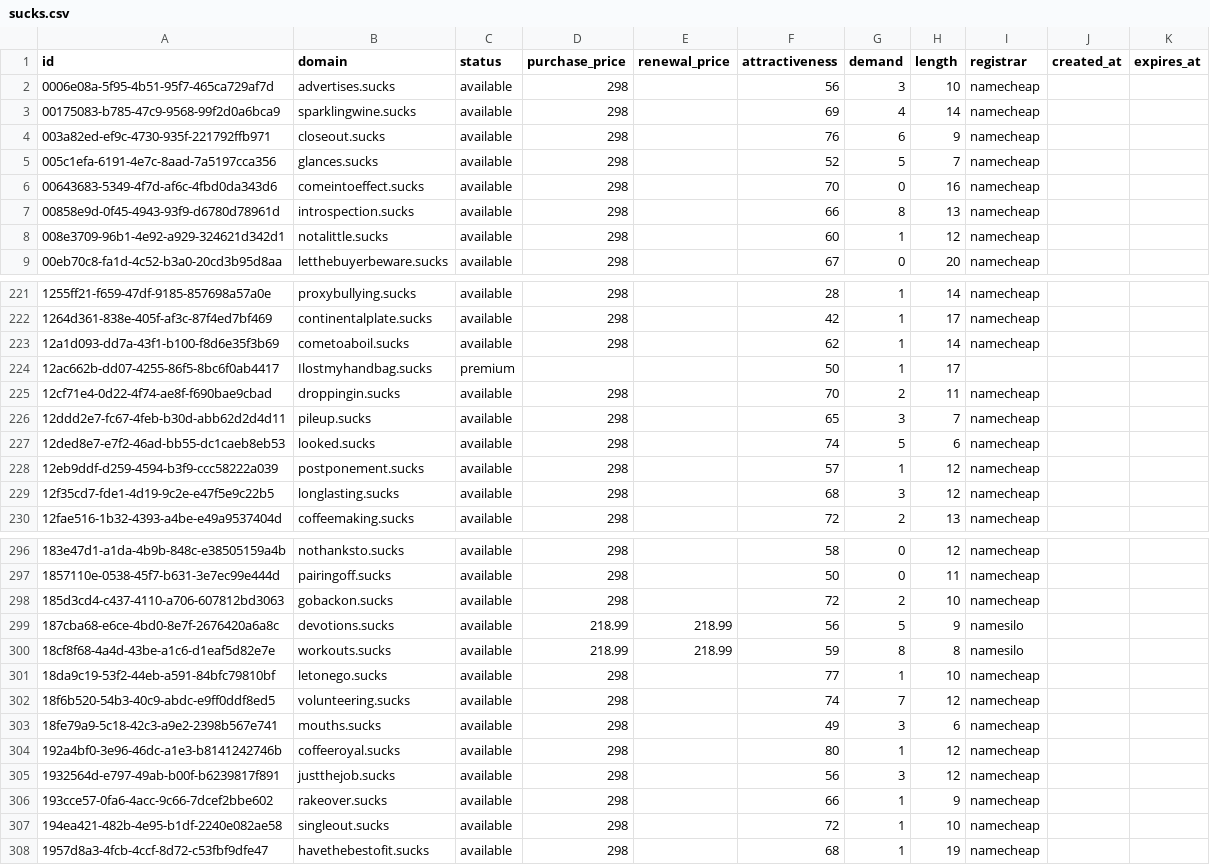
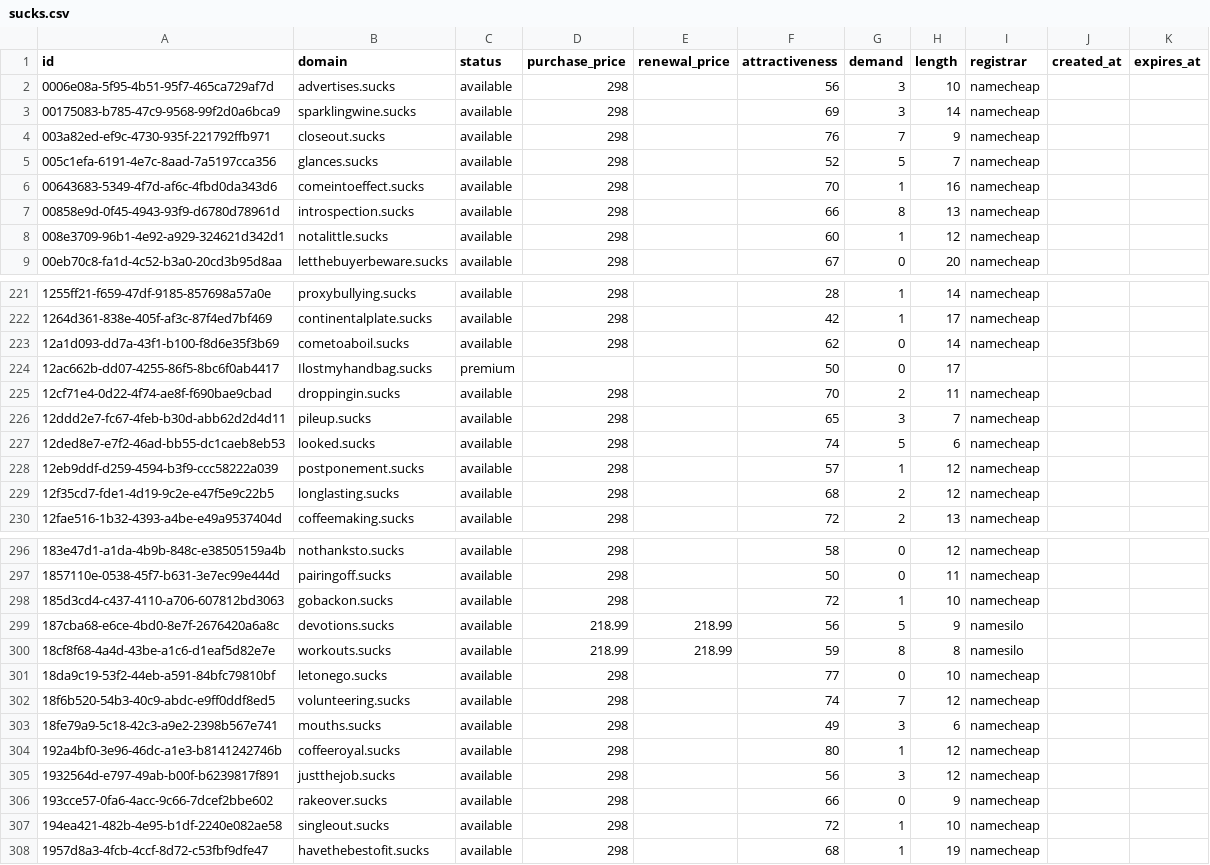
Before and after one commit to UniqueDomains/sucks-oneword-domains, a CSV file: sucks.csv, drawn as a sheet; only a part is shown, gaps mark what is left out; the diff covers the shown part only.

Commit message:
Domains update

```diff
--- a/sucks.csv
+++ b/sucks.csv
@@ -2,6 +2,6 @@ id,domain,status,purchase_price,renewal_price,attractiveness,demand,length,regis
 0006e08a-5f95-4b51-95f7-465ca729af7d,advertises.sucks,available,298,,56,3,10,namecheap,,
-00175083-b785-47c9-9568-99f2d0a6bca9,sparklingwine.sucks,available,298,,69,4,14,namecheap,,
-003a82ed-ef9c-4730-935f-221792ffb971,closeout.sucks,available,298,,76,6,9,namecheap,,
+00175083-b785-47c9-9568-99f2d0a6bca9,sparklingwine.sucks,available,298,,69,3,14,namecheap,,
+003a82ed-ef9c-4730-935f-221792ffb971,closeout.sucks,available,298,,76,7,9,namecheap,,
 005c1efa-6191-4e7c-8aad-7a5197cca356,glances.sucks,available,298,,52,5,7,namecheap,,
-00643683-5349-4f7d-af6c-4fbd0da343d6,comeintoeffect.sucks,available,298,,70,0,16,namecheap,,
+00643683-5349-4f7d-af6c-4fbd0da343d6,comeintoeffect.sucks,available,298,,70,1,16,namecheap,,
 00858e9d-0f45-4943-93f9-d6780d78961d,introspection.sucks,available,298,,66,8,13,namecheap,,
@@ -222,4 +222,4 @@ id,domain,status,purchase_price,renewal_price,attractiveness,demand,length,regis
 1264d361-838e-405f-af3c-87f4ed7bf469,continentalplate.sucks,available,298,,42,1,17,namecheap,,
-12a1d093-dd7a-43f1-b100-f8d6e35f3b69,cometoaboil.sucks,available,298,,62,1,14,namecheap,,
-12ac662b-dd07-4255-86f5-8bc6f0ab4417,Ilostmyhandbag.sucks,premium,,,50,1,17,,,
+12a1d093-dd7a-43f1-b100-f8d6e35f3b69,cometoaboil.sucks,available,298,,62,0,14,namecheap,,
+12ac662b-dd07-4255-86f5-8bc6f0ab4417,Ilostmyhandbag.sucks,premium,,,50,0,17,,,
 12cf71e4-0d22-4f74-ae8f-f690bae9cbad,droppingin.sucks,available,298,,70,2,11,namecheap,,
@@ -228,3 +228,3 @@ id,domain,status,purchase_price,renewal_price,attractiveness,demand,length,regis
 12eb9ddf-d259-4594-b3f9-ccc58222a039,postponement.sucks,available,298,,57,1,12,namecheap,,
-12f35cd7-fde1-4d19-9c2e-e47f5e9c22b5,longlasting.sucks,available,298,,68,3,12,namecheap,,
+12f35cd7-fde1-4d19-9c2e-e47f5e9c22b5,longlasting.sucks,available,298,,68,2,12,namecheap,,
 12fae516-1b32-4393-a4be-e49a9537404d,coffeemaking.sucks,available,298,,72,2,13,namecheap,,
@@ -297,6 +297,6 @@ id,domain,status,purchase_price,renewal_price,attractiveness,demand,length,regis
 1857110e-0538-45f7-b631-3e7ec99e444d,pairingoff.sucks,available,298,,50,0,11,namecheap,,
-185d3cd4-c437-4110-a706-607812bd3063,gobackon.sucks,available,298,,72,2,10,namecheap,,
+185d3cd4-c437-4110-a706-607812bd3063,gobackon.sucks,available,298,,72,1,10,namecheap,,
 187cba68-e6ce-4bd0-8e7f-2676420a6a8c,devotions.sucks,available,218.99,218.99,56,5,9,namesilo,,
 18cf8f68-4a4d-43be-a1c6-d1eaf5d82e7e,workouts.sucks,available,218.99,218.99,59,8,8,namesilo,,
-18da9c19-53f2-44eb-a591-84bfc79810bf,letonego.sucks,available,298,,77,1,10,namecheap,,
+18da9c19-53f2-44eb-a591-84bfc79810bf,letonego.sucks,available,298,,77,0,10,namecheap,,
 18f6b520-54b3-40c9-abdc-e9ff0ddf8ed5,volunteering.sucks,available,298,,74,7,12,namecheap,,
@@ -305,3 +305,3 @@ id,domain,status,purchase_price,renewal_price,attractiveness,demand,length,regis
 1932564d-e797-49ab-b00f-b6239817f891,justthejob.sucks,available,298,,56,3,12,namecheap,,
-193cce57-0fa6-4acc-9c66-7dcef2bbe602,rakeover.sucks,available,298,,66,1,9,namecheap,,
+193cce57-0fa6-4acc-9c66-7dcef2bbe602,rakeover.sucks,available,298,,66,0,9,namecheap,,
 194ea421-482b-4e95-b1df-2240e082ae58,singleout.sucks,available,298,,72,1,10,namecheap,,
```
Also changed, not shown: 59 edited cells elsewhere in this file, 4 other files.
